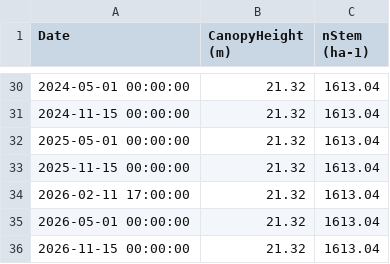
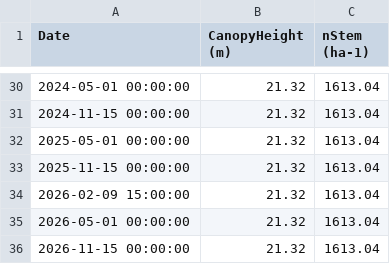
Before and after one commit to mcuntz/HEddySoft, a CSV file: examples/FR-Hes/config/nt_height_nstem.csv, drawn as a sheet; only a part is shown, gaps mark what is left out.

Commit message:
Correct date of IRGA change in 2026

```diff
--- a/examples/FR-Hes/config/nt_height_nstem.csv
+++ b/examples/FR-Hes/config/nt_height_nstem.csv
@@ -33,3 +33,3 @@ Date,CanopyHeight (m),nStem (ha-1)
 2025-11-15 00:00:00,21.32,1613.04
-2026-02-11 17:00:00,21.32,1613.04
+2026-02-09 15:00:00,21.32,1613.04
 2026-05-01 00:00:00,21.32,1613.04
```
Also changed, not shown: examples/FR-Hes/config/nt_planar_fit.csv, examples/FR-Hes/config/nt_sonic_irga_metadata.csv.
